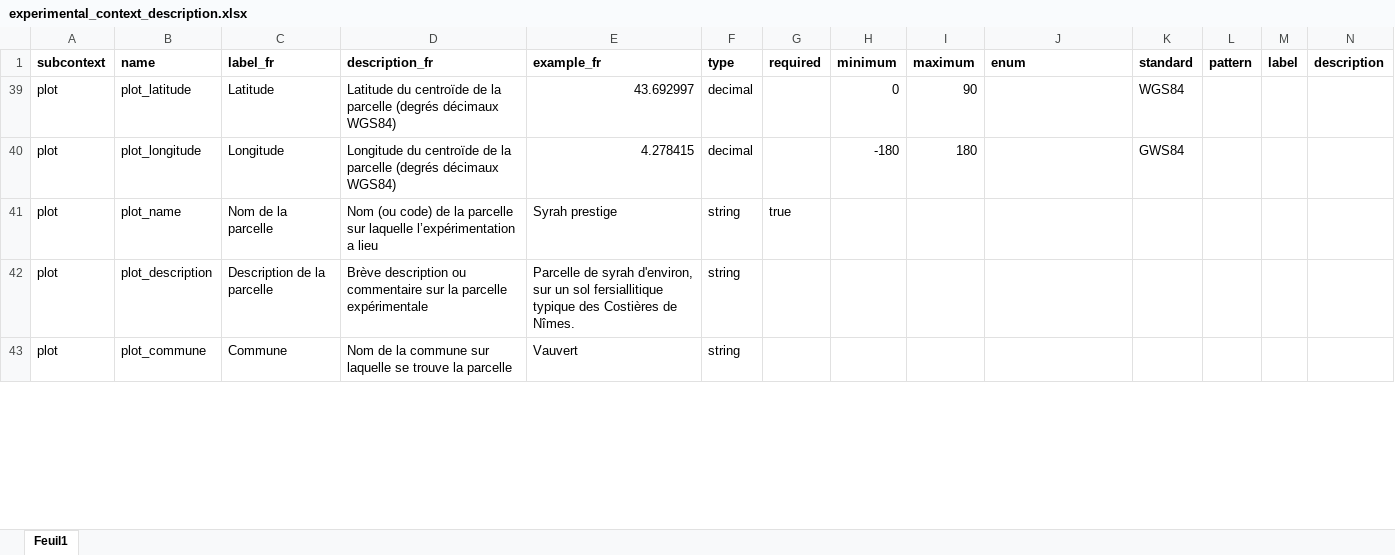
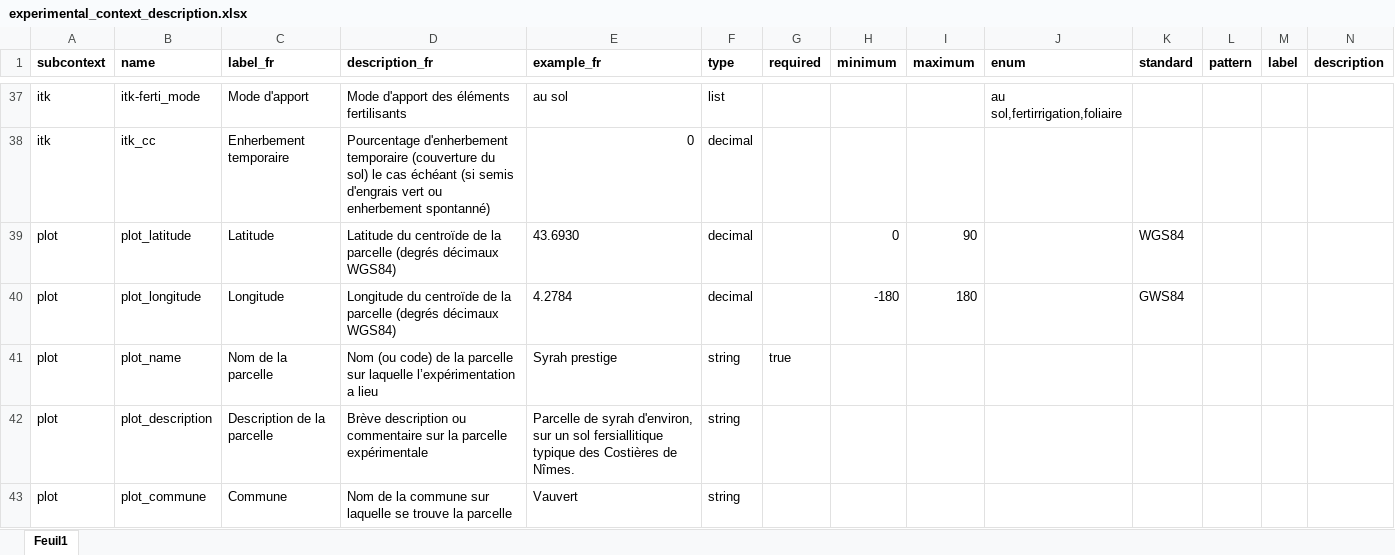
Before and after one commit to vignevin/vitisdatacrop, an Excel workbook: experimental_context_description.xlsx, sheet Feuil1, drawn as a sheet; only a part is shown, gaps mark what is left out; values as stored, in another font and other column widths than the file's, no borders; rows hold the shown columns only; the diff covers the shown part only; the diff names each change by its address in the sheet, - before the commit and + after, or states it on an @@ line.

```diff
--- a/experimental_context_description.xlsx (sheet Feuil1)
+++ b/experimental_context_description.xlsx (sheet Feuil1)
@@ row 37 unhidden: itk | itk-ferti_mode | Mode d'apport | Mode d'apport des éléments fertilisants | au sol | list |  |  |  | au sol,fertirrigation,foliaire @@
@@ row 38 unhidden: itk | itk_cc | Enherbement temporaire | Pourcentage d'enherbement temporaire (couverture du sol) le cas échéant (si semis d'engrais vert ou enherbement spontanné) | 0 | decimal @@
-E39 (example_fr): 43.692997
+E39 (example_fr): 43.6930
-E40 (example_fr): 4.278415
+E40 (example_fr): 4.2784
```
Also changed, not shown: 67 hidden or unhidden rows and cell formats elsewhere in this sheet, 2 other files.
